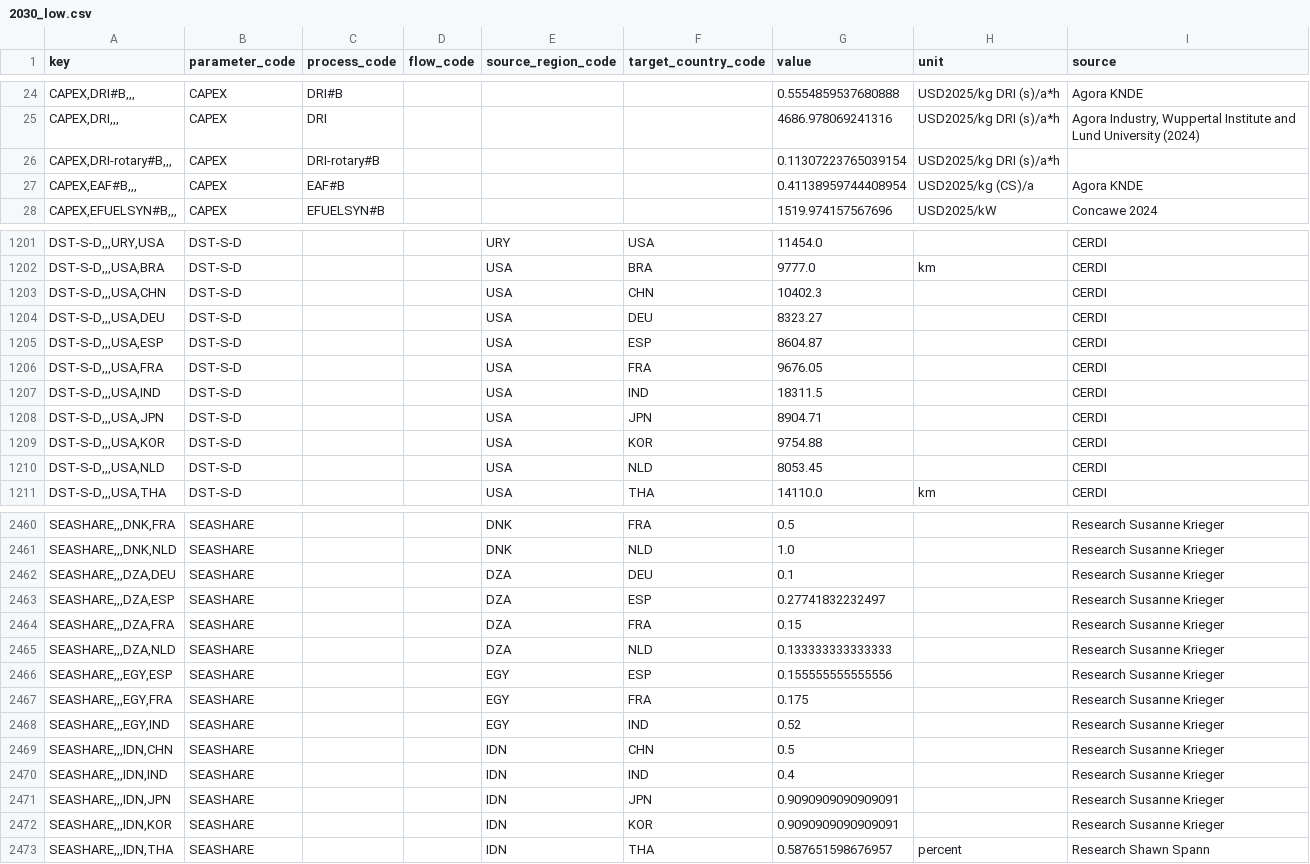
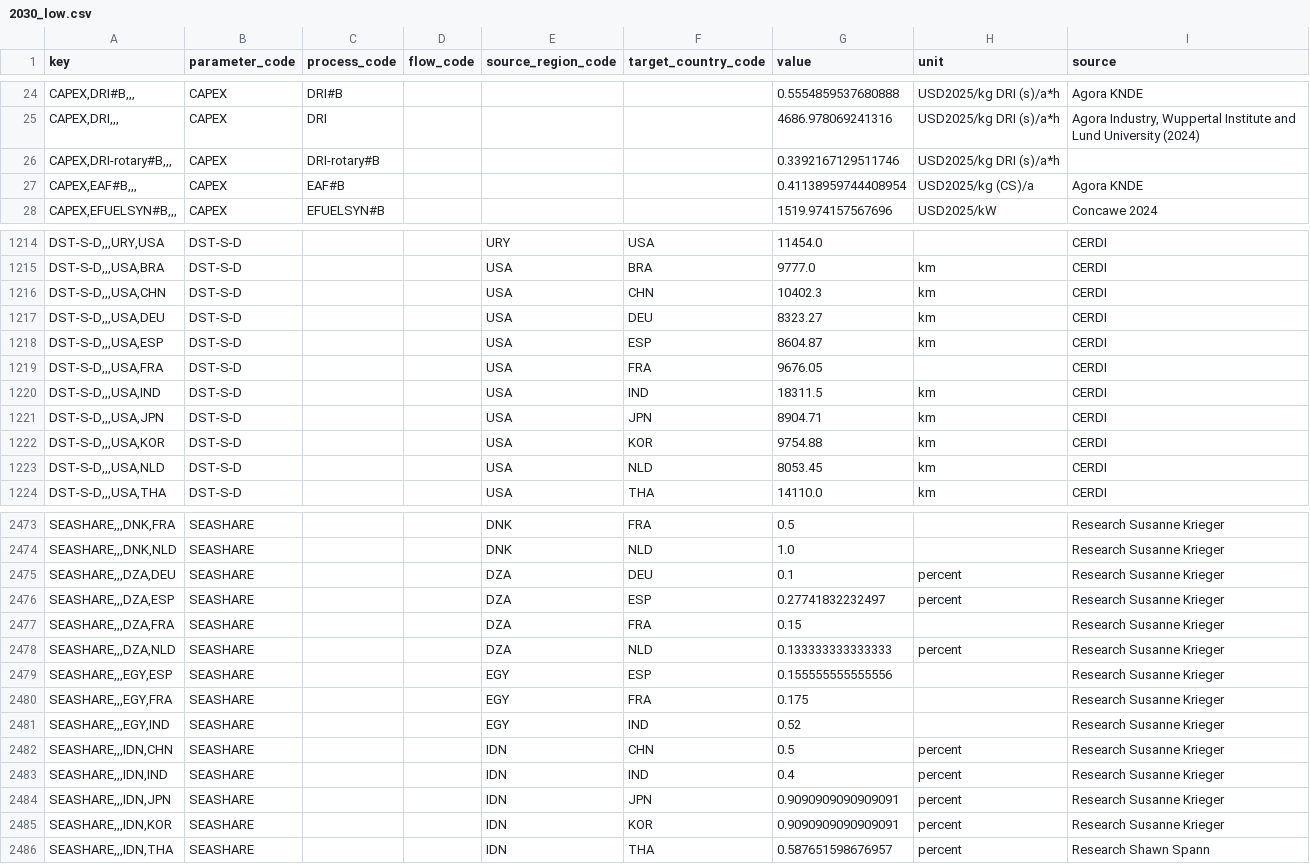
Before and after one commit to agoenergy/ptx-boa, a CSV file: ptxboa/data/2030_low.csv, drawn as a sheet; only a part is shown, gaps mark what is left out; the diff covers the shown part only.

```diff
--- a/ptxboa/data/2030_low.csv
+++ b/ptxboa/data/2030_low.csv
@@ -25,3 +25,3 @@ key,parameter_code,process_code,flow_code,source_region_code,target_country_code
 "CAPEX,DRI,,,",CAPEX,DRI,,,,4686.978069241316,USD2025/kg DRI (s)/a*h,"Agora Industry, Wuppertal Institute and Lund University (2024)"
-"CAPEX,DRI-rotary#B,,,",CAPEX,DRI-rotary#B,,,,0.11307223765039154,USD2025/kg DRI (s)/a*h,
+"CAPEX,DRI-rotary#B,,,",CAPEX,DRI-rotary#B,,,,0.3392167129511746,USD2025/kg DRI (s)/a*h,
 "CAPEX,EAF#B,,,",CAPEX,EAF#B,,,,0.41138959744408954,USD2025/kg (CS)/a,Agora KNDE
@@ -1202,10 +1215,10 @@ key,parameter_code,process_code,flow_code,source_region_code,target_country_code
 "DST-S-D,,,USA,BRA",DST-S-D,,,USA,BRA,9777.0,km,CERDI
-"DST-S-D,,,USA,CHN",DST-S-D,,,USA,CHN,10402.3,,CERDI
-"DST-S-D,,,USA,DEU",DST-S-D,,,USA,DEU,8323.27,,CERDI
-"DST-S-D,,,USA,ESP",DST-S-D,,,USA,ESP,8604.87,,CERDI
+"DST-S-D,,,USA,CHN",DST-S-D,,,USA,CHN,10402.3,km,CERDI
+"DST-S-D,,,USA,DEU",DST-S-D,,,USA,DEU,8323.27,km,CERDI
+"DST-S-D,,,USA,ESP",DST-S-D,,,USA,ESP,8604.87,km,CERDI
 "DST-S-D,,,USA,FRA",DST-S-D,,,USA,FRA,9676.05,,CERDI
-"DST-S-D,,,USA,IND",DST-S-D,,,USA,IND,18311.5,,CERDI
-"DST-S-D,,,USA,JPN",DST-S-D,,,USA,JPN,8904.71,,CERDI
-"DST-S-D,,,USA,KOR",DST-S-D,,,USA,KOR,9754.88,,CERDI
-"DST-S-D,,,USA,NLD",DST-S-D,,,USA,NLD,8053.45,,CERDI
+"DST-S-D,,,USA,IND",DST-S-D,,,USA,IND,18311.5,km,CERDI
+"DST-S-D,,,USA,JPN",DST-S-D,,,USA,JPN,8904.71,km,CERDI
+"DST-S-D,,,USA,KOR",DST-S-D,,,USA,KOR,9754.88,km,CERDI
+"DST-S-D,,,USA,NLD",DST-S-D,,,USA,NLD,8053.45,km,CERDI
 "DST-S-D,,,USA,THA",DST-S-D,,,USA,THA,14110.0,km,CERDI
@@ -2461,6 +2474,6 @@ key,parameter_code,process_code,flow_code,source_region_code,target_country_code
 "SEASHARE,,,DNK,NLD",SEASHARE,,,DNK,NLD,1.0,,Research Susanne Krieger
-"SEASHARE,,,DZA,DEU",SEASHARE,,,DZA,DEU,0.1,,Research Susanne Krieger
-"SEASHARE,,,DZA,ESP",SEASHARE,,,DZA,ESP,0.27741832232497,,Research Susanne Krieger
+"SEASHARE,,,DZA,DEU",SEASHARE,,,DZA,DEU,0.1,percent,Research Susanne Krieger
+"SEASHARE,,,DZA,ESP",SEASHARE,,,DZA,ESP,0.27741832232497,percent,Research Susanne Krieger
 "SEASHARE,,,DZA,FRA",SEASHARE,,,DZA,FRA,0.15,,Research Susanne Krieger
-"SEASHARE,,,DZA,NLD",SEASHARE,,,DZA,NLD,0.133333333333333,,Research Susanne Krieger
+"SEASHARE,,,DZA,NLD",SEASHARE,,,DZA,NLD,0.133333333333333,percent,Research Susanne Krieger
 "SEASHARE,,,EGY,ESP",SEASHARE,,,EGY,ESP,0.155555555555556,,Research Susanne Krieger
@@ -2468,6 +2481,6 @@ key,parameter_code,process_code,flow_code,source_region_code,target_country_code
 "SEASHARE,,,EGY,IND",SEASHARE,,,EGY,IND,0.52,,Research Susanne Krieger
-"SEASHARE,,,IDN,CHN",SEASHARE,,,IDN,CHN,0.5,,Research Susanne Krieger
-"SEASHARE,,,IDN,IND",SEASHARE,,,IDN,IND,0.4,,Research Susanne Krieger
-"SEASHARE,,,IDN,JPN",SEASHARE,,,IDN,JPN,0.9090909090909091,,Research Susanne Krieger
-"SEASHARE,,,IDN,KOR",SEASHARE,,,IDN,KOR,0.9090909090909091,,Research Susanne Krieger
+"SEASHARE,,,IDN,CHN",SEASHARE,,,IDN,CHN,0.5,percent,Research Susanne Krieger
+"SEASHARE,,,IDN,IND",SEASHARE,,,IDN,IND,0.4,percent,Research Susanne Krieger
+"SEASHARE,,,IDN,JPN",SEASHARE,,,IDN,JPN,0.9090909090909091,percent,Research Susanne Krieger
+"SEASHARE,,,IDN,KOR",SEASHARE,,,IDN,KOR,0.9090909090909091,percent,Research Susanne Krieger
 "SEASHARE,,,IDN,THA",SEASHARE,,,IDN,THA,0.587651598676957,percent,Research Shawn Spann
```
Also changed, not shown: 14 added rows and 56 edited cells elsewhere in this file, ptxboa/data/2030_high.csv, ptxboa/data/2030_medium.csv, 4 other files.
